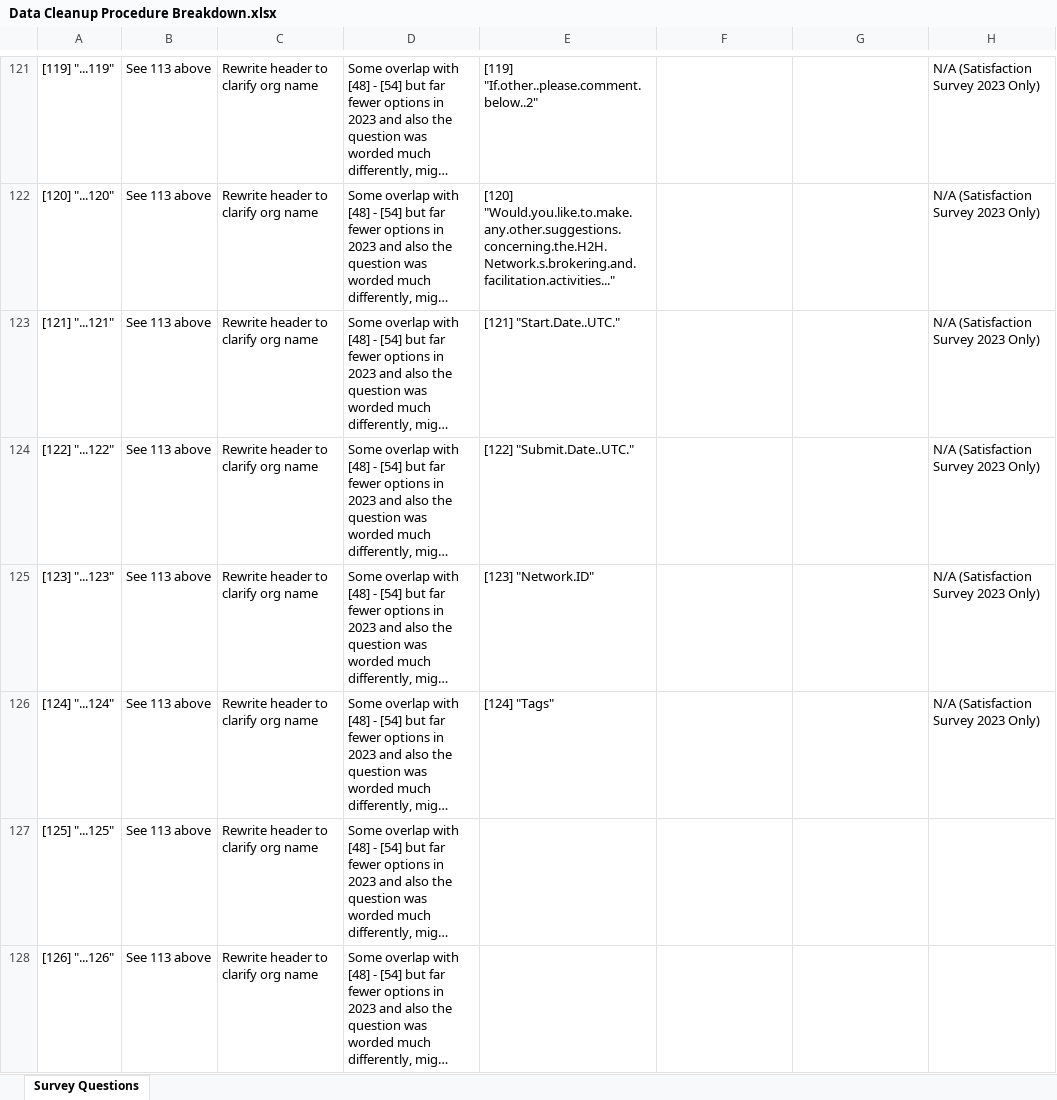
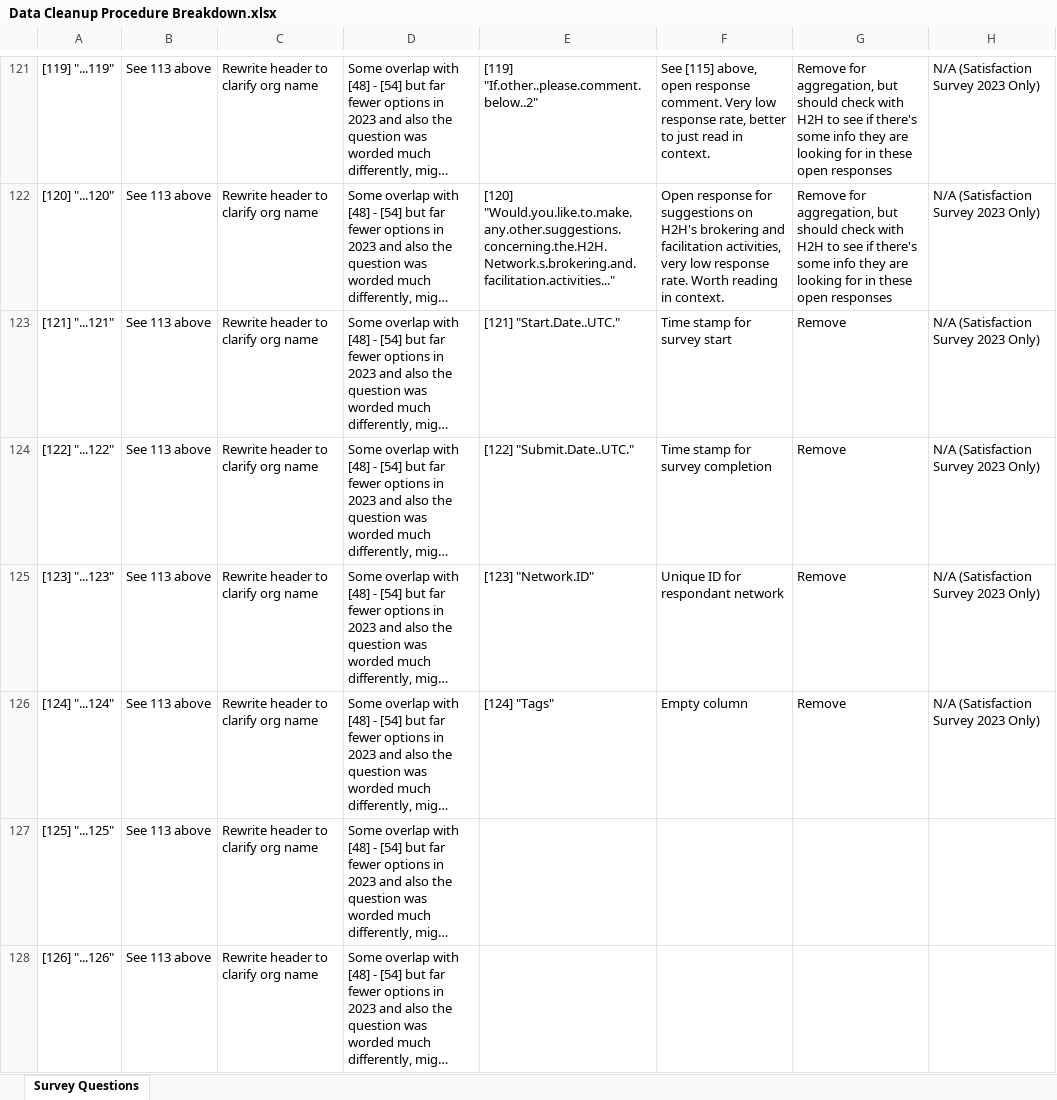
Before and after one commit to OliviaMcCargar/swb-231, an Excel workbook: docs/Data Cleanup Procedure Breakdown.xlsx, sheet Survey Questions, drawn as a sheet; only a part is shown, gaps mark what is left out; long unchanged cells end in …; values as stored, in another font and other column widths than the file's, no borders; the diff covers the shown part only; the diff names each change by its address in the sheet, - before the commit and + after, or states it on an @@ line.

```diff
--- a/docs/Data Cleanup Procedure Breakdown.xlsx (sheet Survey Questions)
+++ b/docs/Data Cleanup Procedure Breakdown.xlsx (sheet Survey Questions)
-F121: (empty)
+F121: See [115] above, open response comment. Very low response rate, better to just read in context.
-G121:G122: (empty)
+G121:G122: Remove for aggregation, but should check with H2H to see if there's some info they are looking for in these open responses
-F122: (empty)
+F122: Open response for suggestions on H2H's brokering and facilitation activities, very low response rate. Worth reading in context.
-F123: (empty)
+F123: Time stamp for survey start
-G123:G126: (empty)
+G123:G126: Remove
-F124: (empty)
+F124: Time stamp for survey completion
-F125: (empty)
+F125: Unique ID for respondant network
-F126: (empty)
+F126: Empty column
```
Also changed, not shown: 108 edited cells elsewhere in this sheet.
